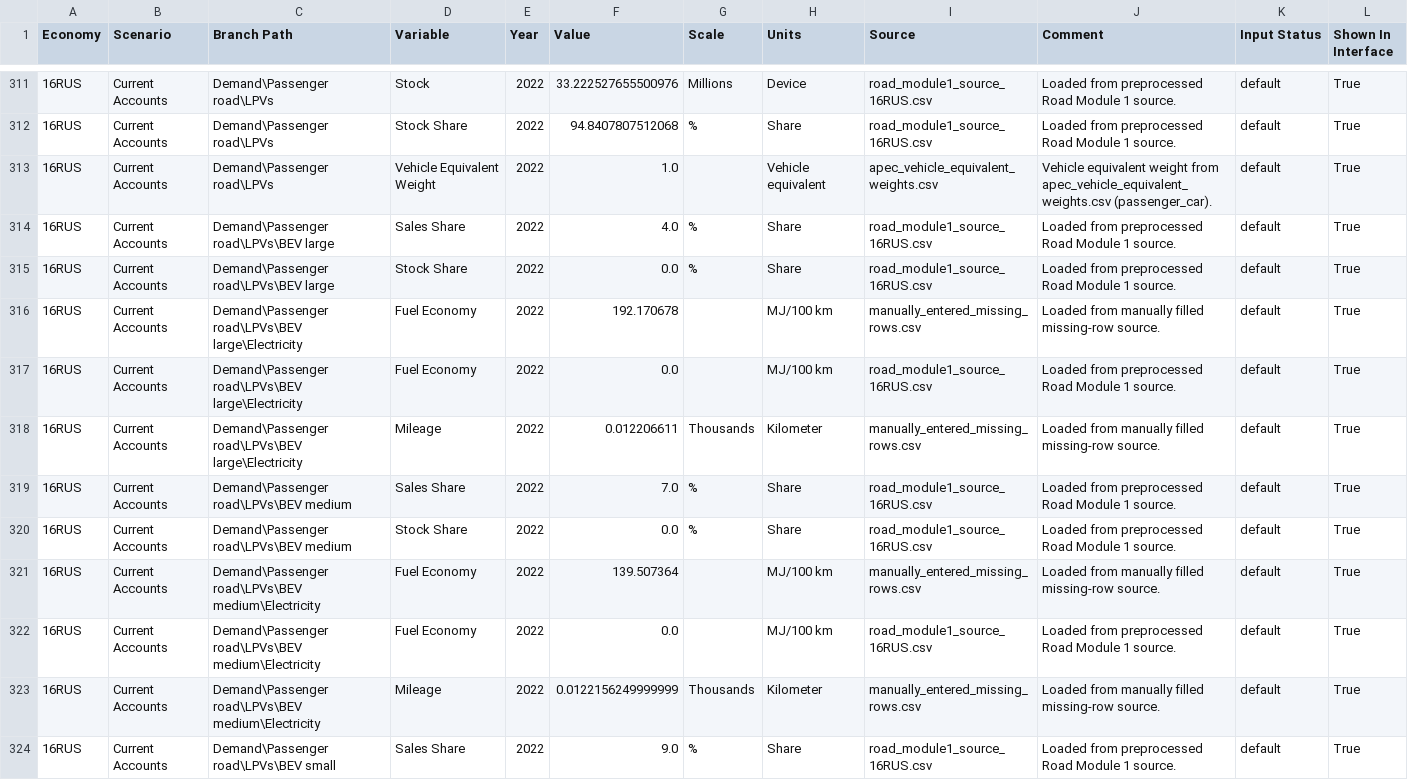
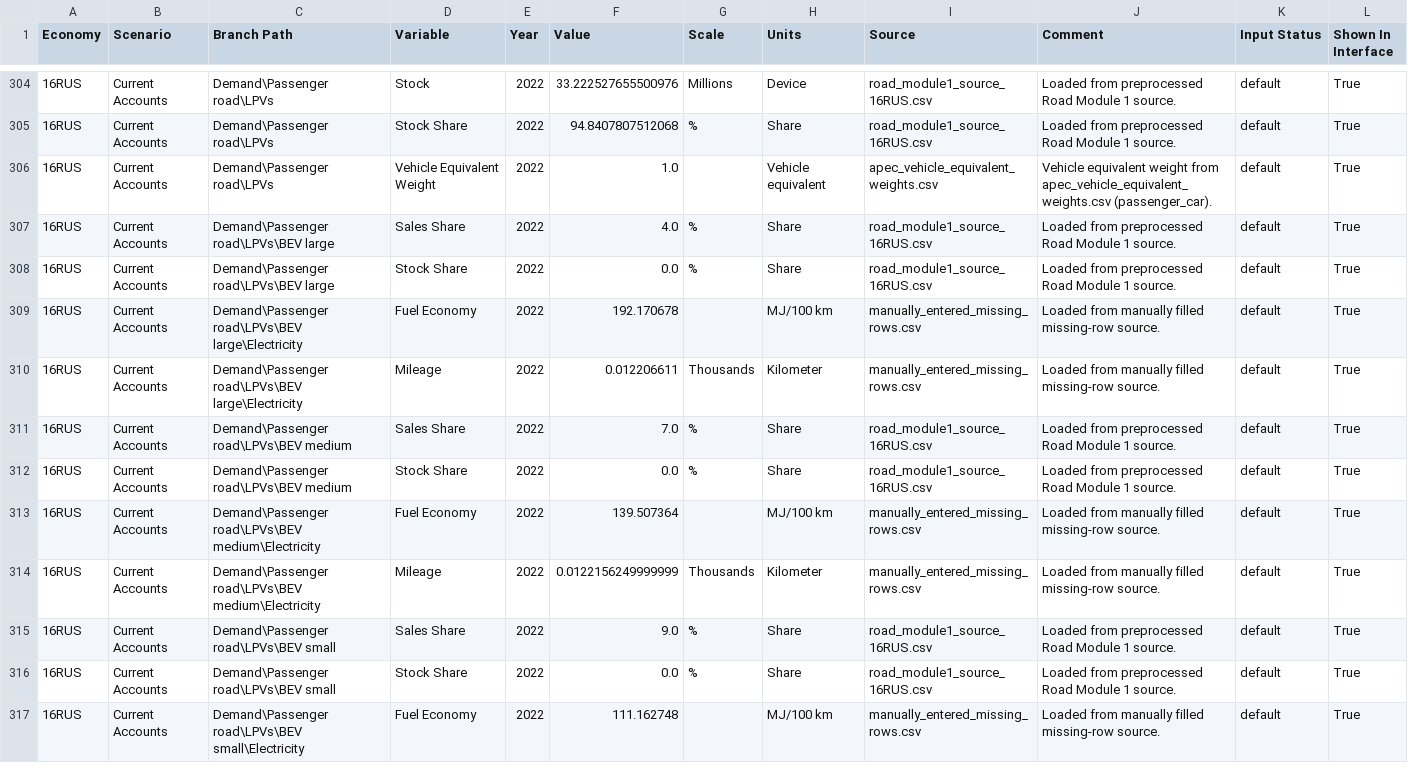
Before and after one commit to H3yfinn/road_model_inputs_interface, a CSV file: front-end/road-module1-static/v2026_06_05_road_module1_sources/16RUS.csv, drawn as a sheet; only a part is shown, gaps mark what is left out; the shorter side is filled out with more unchanged rows; the diff covers the shown part only.

```diff
--- a/front-end/road-module1-static/v2026_06_05_road_module1_sources/16RUS.csv
+++ b/front-end/road-module1-static/v2026_06_05_road_module1_sources/16RUS.csv
@@ -316,3 +309,2 @@ Economy,Scenario,Branch Path,Variable,Year,Value,Scale,Units,Source,Comment,Inpu
 16RUS,Current Accounts,Demand\Passenger road\LPVs\BEV large\Electricity,Fuel Economy,2022,192.170678,,MJ/100 km,manually_entered_missing_rows.csv,Loaded from manually filled missing-row source.,default,True
-16RUS,Current Accounts,Demand\Passenger road\LPVs\BEV large\Electricity,Fuel Economy,2022,0.0,,MJ/100 km,road_module1_source_16RUS.csv,Loaded from preprocessed Road Module 1 source.,default,True
 16RUS,Current Accounts,Demand\Passenger road\LPVs\BEV large\Electricity,Mileage,2022,0.012206611,Thousands,Kilometer,manually_entered_missing_rows.csv,Loaded from manually filled missing-row source.,default,True
@@ -321,3 +313,2 @@ Economy,Scenario,Branch Path,Variable,Year,Value,Scale,Units,Source,Comment,Inpu
 16RUS,Current Accounts,Demand\Passenger road\LPVs\BEV medium\Electricity,Fuel Economy,2022,139.507364,,MJ/100 km,manually_entered_missing_rows.csv,Loaded from manually filled missing-row source.,default,True
-16RUS,Current Accounts,Demand\Passenger road\LPVs\BEV medium\Electricity,Fuel Economy,2022,0.0,,MJ/100 km,road_module1_source_16RUS.csv,Loaded from preprocessed Road Module 1 source.,default,True
 16RUS,Current Accounts,Demand\Passenger road\LPVs\BEV medium\Electricity,Mileage,2022,0.0122156249999999,Thousands,Kilometer,manually_entered_missing_rows.csv,Loaded from manually filled missing-row source.,default,True
```
Also changed, not shown: 15 removed rows elsewhere in this file, front-end/road-module1-static/v2026_06_05_road_module1_sources/07INA.csv, front-end/road-module1-static/v2026_06_05_road_module1_sources/08JPN.csv, 25 other files.
